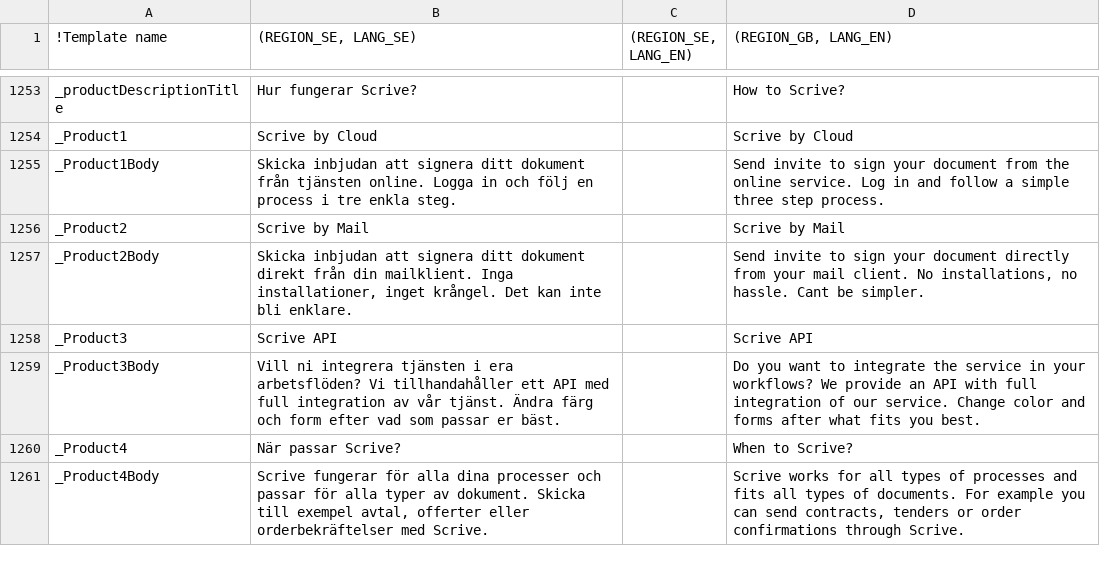
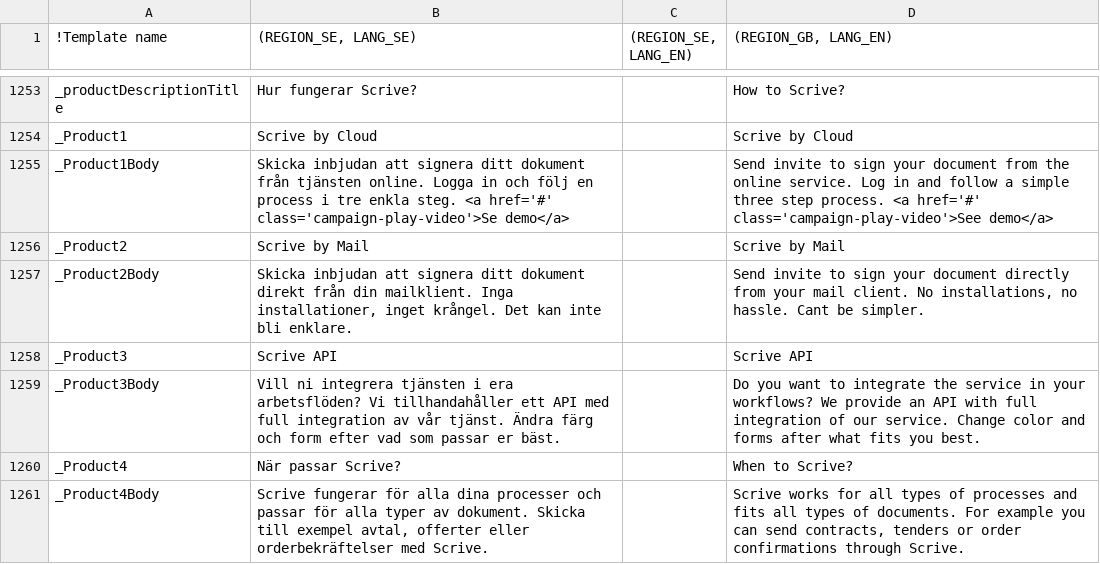
Before and after one commit to scrive/scrive-apidocs, a CSV file: texts/everything.csv, drawn as a sheet; only a part is shown, gaps mark what is left out; the diff names each change by its address in the sheet, - before the commit and + after, or states it on an @@ line.

Commit message:
Add link to demo

```diff
--- a/texts/everything.csv
+++ b/texts/everything.csv
-B1255 ((REGION_SE, LANG_SE)): …enkla steg.
+B1255 ((REGION_SE, LANG_SE)): …enkla steg. <a href='#' class='campaign-play-video'>Se demo</a>
-D1255 ((REGION_GB, LANG_EN)): …step process.
+D1255 ((REGION_GB, LANG_EN)): …step process. <a href='#' class='campaign-play-video'>See demo</a>
```
